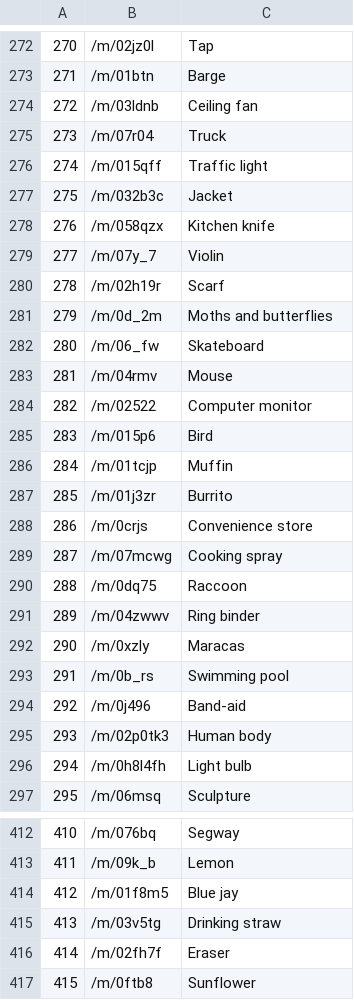
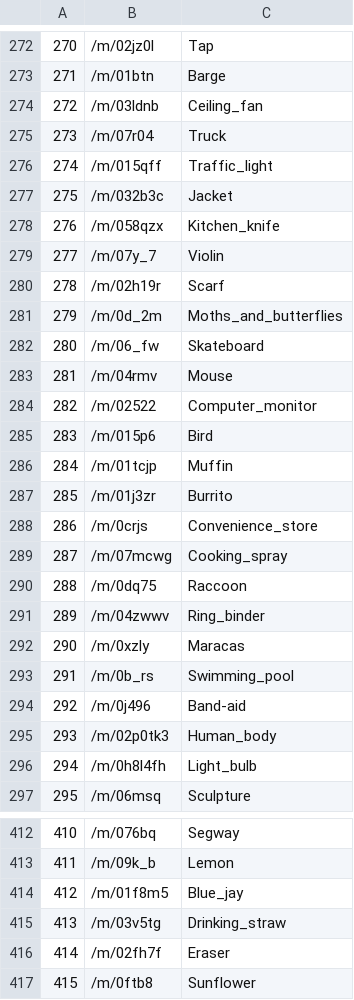
Before and after one commit to heng2j/Deep_Images_Hub, a CSV file: data/600_trainable_LabelNames.csv, drawn as a sheet; only a part is shown, gaps mark what is left out; the diff covers the shown part only.

```diff
--- a/data/600_trainable_LabelNames.csv
+++ b/data/600_trainable_LabelNames.csv
@@ -273,13 +273,13 @@
 271,/m/01btn,Barge
-272,/m/03ldnb,Ceiling fan
+272,/m/03ldnb,Ceiling_fan
 273,/m/07r04,Truck
-274,/m/015qff,Traffic light
+274,/m/015qff,Traffic_light
 275,/m/032b3c,Jacket
-276,/m/058qzx,Kitchen knife
+276,/m/058qzx,Kitchen_knife
 277,/m/07y_7,Violin
 278,/m/02h19r,Scarf
-279,/m/0d_2m,Moths and butterflies
+279,/m/0d_2m,Moths_and_butterflies
 280,/m/06_fw,Skateboard
 281,/m/04rmv,Mouse
-282,/m/02522,Computer monitor
+282,/m/02522,Computer_monitor
 283,/m/015p6,Bird
@@ -287,11 +287,11 @@
 285,/m/01j3zr,Burrito
-286,/m/0crjs,Convenience store
-287,/m/07mcwg,Cooking spray
+286,/m/0crjs,Convenience_store
+287,/m/07mcwg,Cooking_spray
 288,/m/0dq75,Raccoon
-289,/m/04zwwv,Ring binder
+289,/m/04zwwv,Ring_binder
 290,/m/0xzly,Maracas
-291,/m/0b_rs,Swimming pool
+291,/m/0b_rs,Swimming_pool
 292,/m/0j496,Band-aid
-293,/m/02p0tk3,Human body
-294,/m/0h8l4fh,Light bulb
+293,/m/02p0tk3,Human_body
+294,/m/0h8l4fh,Light_bulb
 295,/m/06msq,Sculpture
@@ -413,4 +413,4 @@
 411,/m/09k_b,Lemon
-412,/m/01f8m5,Blue jay
-413,/m/03v5tg,Drinking straw
+412,/m/01f8m5,Blue_jay
+413,/m/03v5tg,Drinking_straw
 414,/m/02fh7f,Eraser
```
Also changed, not shown: 154 edited cells elsewhere in this file, 2 other files.
